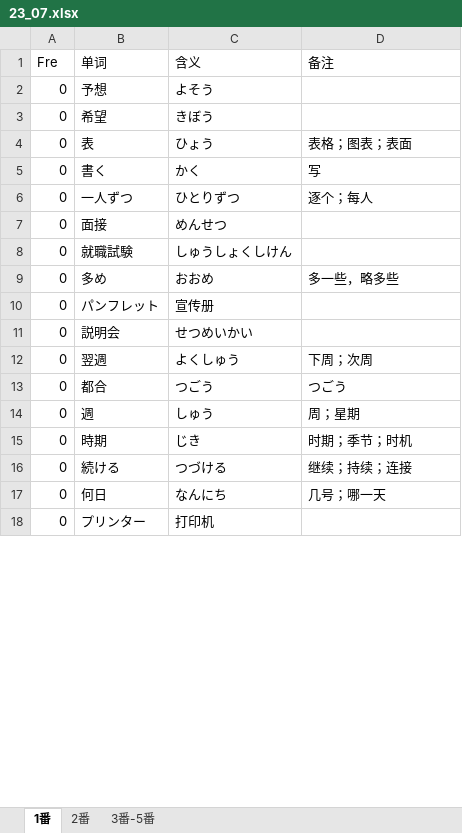
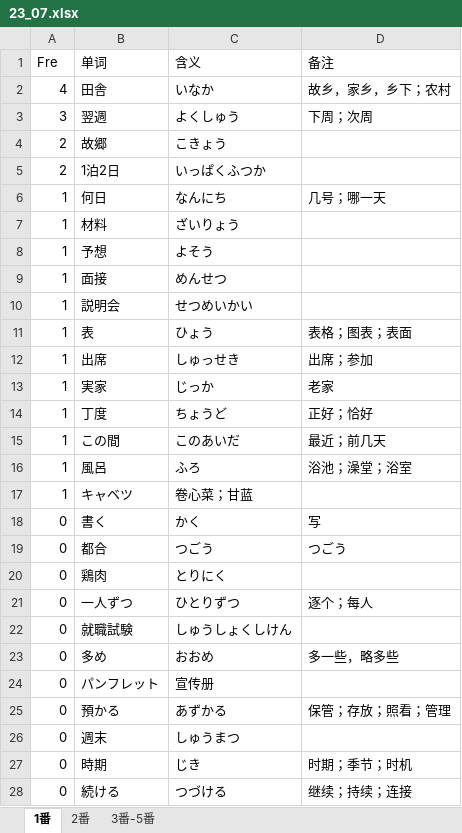
Before and after one commit to njxuxiao/2025_12, an Excel workbook: LISTEN/Script/23_07_n3/23_07.xlsx, sheet 1番, drawn as a sheet; only a part is shown; the shorter side is filled out with more unchanged rows; values as stored, in another font and other column widths than the file's, no cell formats; removed rows and columns are numbered as before the commit, all else as after; the diff covers the shown part only; the diff names each change by its address in the sheet, - before the commit and + after, or states it on an @@ line.

```diff
--- a/LISTEN/Script/23_07_n3/23_07.xlsx (sheet 1番)
+++ b/LISTEN/Script/23_07_n3/23_07.xlsx (sheet 1番)
+row 2: 4 | 田舎 | いなか | 故乡，家乡，乡下；农村
+row 3: 3 | 翌週 | よくしゅう | 下周；次周
+row 4: 2 | 故郷 | こきょう
+row 5: 2 | 1泊2日 | いっぱくふつか
+row 6: 1 | 何日 | なんにち | 几号；哪一天
+row 7: 1 | 材料 | ざいりょう
-A8 (Fre): 0
+A8 (Fre): 1
@@ row 3 moved to row 33: 0 @@
+row 9: 1 | 面接 | めんせつ
+row 10: 1 | 説明会 | せつめいかい
-A11 (Fre): 0
+A11 (Fre): 1
+row 12: 1 | 出席 | しゅっせき | 出席；参加
+row 13: 1 | 実家 | じっか | 老家
+row 14: 1 | 丁度 | ちょうど | 正好；恰好
+row 15: 1 | この間 | このあいだ | 最近；前几天
+row 16: 1 | 風呂 | ふろ | 浴池；澡堂；浴室
+row 17: 1 | キャベツ | 卷心菜；甘蓝
@@ row 13 moved to row 19: 0 @@
@@ row 21 moved to row 20: 0 @@
-row 7: 0 | 面接 | めんせつ
-row 11: 0 | 説明会 | せつめいかい
-row 12: 0 | 翌週 | よくしゅう | 下周；次周
@@ row 14 moved to row 35: 0 @@
@@ row 30 moved to row 25: 0 @@
@@ row 33 moved to row 26: 0 @@
-row 17: 0 | 何日 | なんにち | 几号；哪一天
```
Also changed, not shown: 10 removed rows and 1 moved row elsewhere in this sheet, sheet 3番-5番, sheet 2番, cell formats, LISTEN/Script/23_12_n3/23_12.xlsx, 8 other files.
